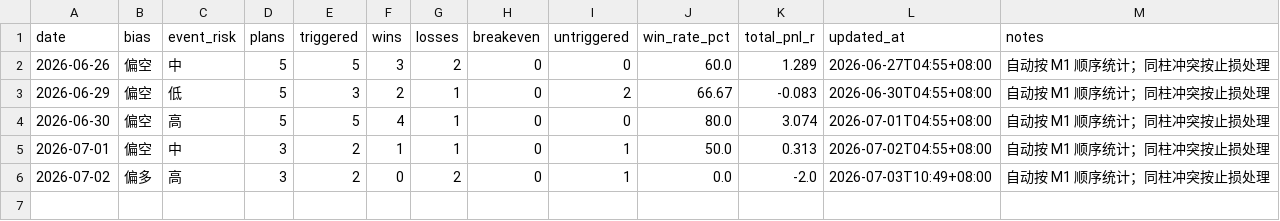
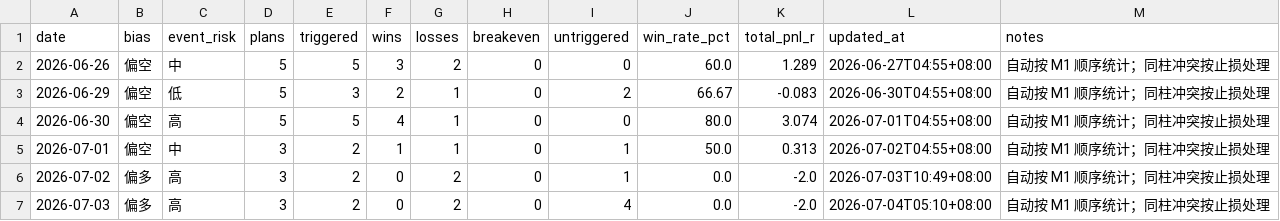
Before and after one commit to MatrixChoi/gold-advisor-dashboard, a CSV file: data/daily_stats.csv, drawn as a sheet; the diff names each change by its address in the sheet, - before the commit and + after, or states it on an @@ line.

```diff
--- a/data/daily_stats.csv
+++ b/data/daily_stats.csv
+row 7: 2026-07-03 | 偏多 | 高 | 3 | 2 | 0 | 2 | 0 | 4 | 0.0 | -2.0 | 2026-07-04T05:10+08:00 | 自动按 M1 顺序统计；同柱冲突按止损处理
```
Also changed, not shown: data/trades.csv, 3 other files.
